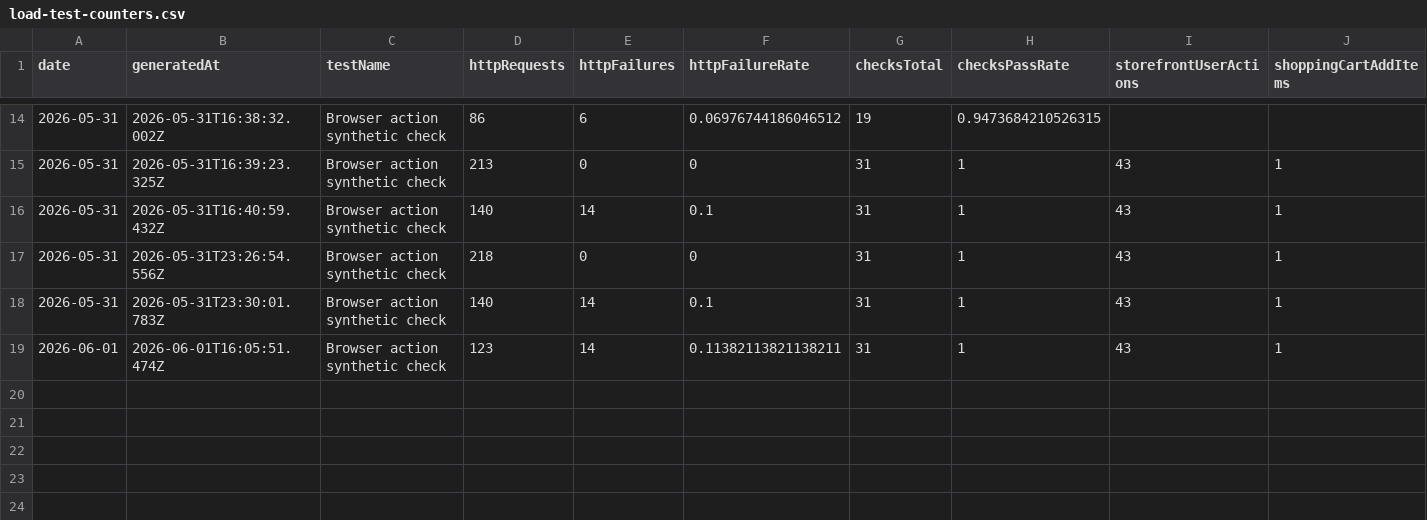
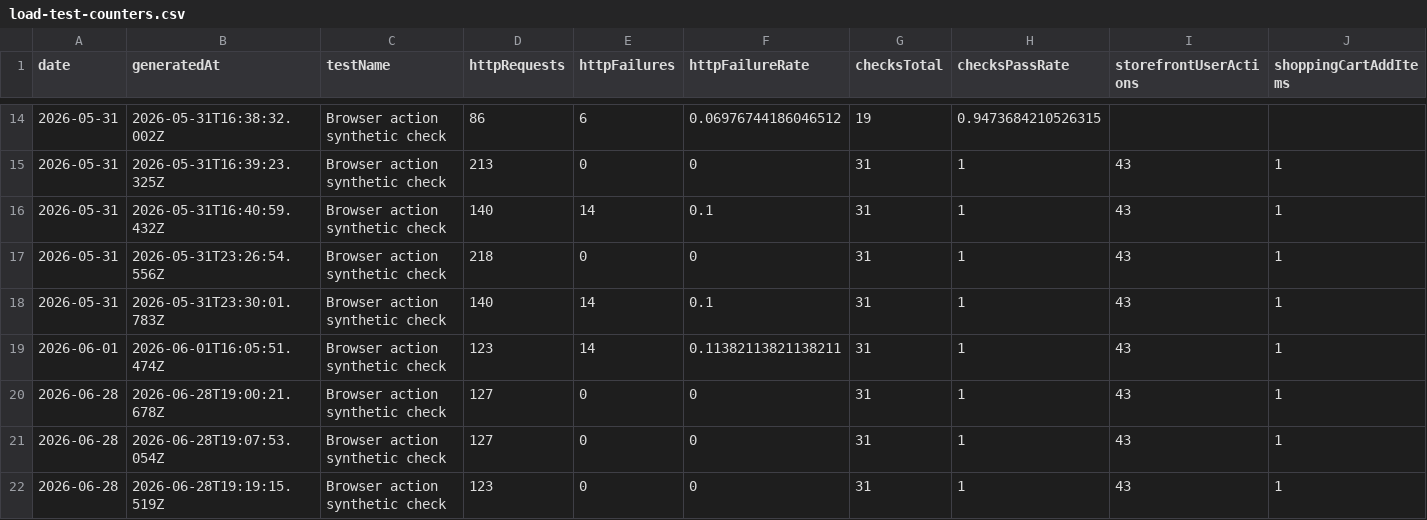
Before and after one commit to orenlion1/ensemble-retail, a CSV file: reports/load-tests/comparison/load-test-counters.csv, drawn as a sheet; only a part is shown, gaps mark what is left out; rows hold the shown columns only; the diff names each change by its address in the sheet, - before the commit and + after, or states it on an @@ line.

Commit message:
test(load): target Ensemble-Retail by default
Route API, regional, spike, and browser load-test defaults through https://ensemble-retail.com. Synchronize operator commands and README guidance, and record a passing 31-check production browser smoke run with refreshed comparison artifacts.

```diff
--- a/reports/load-tests/comparison/load-test-counters.csv
+++ b/reports/load-tests/comparison/load-test-counters.csv
+row 20: 2026-06-28 | 2026-06-28T19:00:21.678Z | Browser action synthetic check | 127 | 0 | 0 | 31 | 1 | 43 | 1
+row 21: 2026-06-28 | 2026-06-28T19:07:53.054Z | Browser action synthetic check | 127 | 0 | 0 | 31 | 1 | 43 | 1
+row 22: 2026-06-28 | 2026-06-28T19:19:15.519Z | Browser action synthetic check | 123 | 0 | 0 | 31 | 1 | 43 | 1
```
Also changed, not shown: 12 other files.
